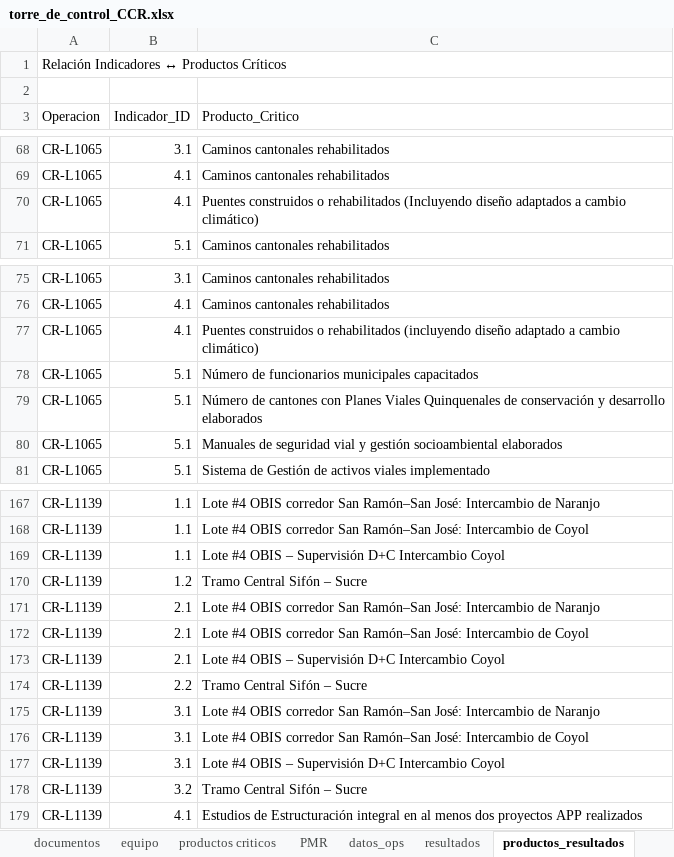
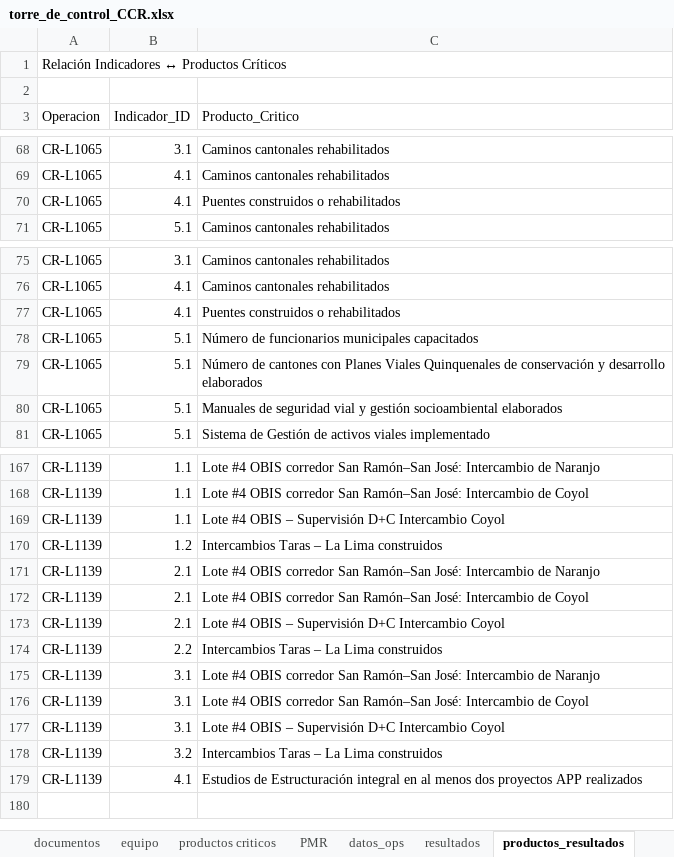
Before and after one commit to aborbonm/torre-control-ccr, an Excel workbook: torre_de_control_CCR.xlsx, sheet productos_resultados, drawn as a sheet; only a part is shown, gaps mark what is left out; values as stored, in another font and other column widths than the file's, no cell formats; the diff names each change by its address in the sheet, - before the commit and + after, or states it on an @@ line.

Commit message:
update productos criticos y comentarios clausulas
incluye respaldo

```diff
--- a/torre_de_control_CCR.xlsx (sheet productos_resultados)
+++ b/torre_de_control_CCR.xlsx (sheet productos_resultados)
-C70 (Producto_Critico): …o rehabilitados (Incluyendo diseño adaptados a cambio climático)
+C70 (Producto_Critico): …o rehabilitados
-C77 (Producto_Critico): …o rehabilitados (incluyendo diseño adaptado a cambio climático)
+C77 (Producto_Critico): …o rehabilitados
-C170 (Producto_Critico): Tramo Central Sifón – Sucre
+C170 (Producto_Critico): Intercambios Taras – La Lima construidos
-C174 (Producto_Critico): Tramo Central Sifón – Sucre
+C174 (Producto_Critico): Intercambios Taras – La Lima construidos
-C178 (Producto_Critico): Tramo Central Sifón – Sucre
+C178 (Producto_Critico): Intercambios Taras – La Lima construidos
```
Also changed, not shown: sheet productos criticos, sheet resultados, other sheet tabs, cell formats, 1 other file.
